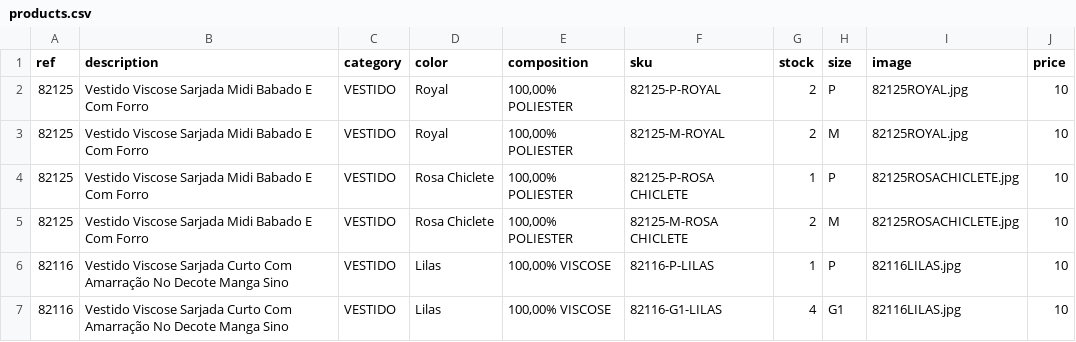
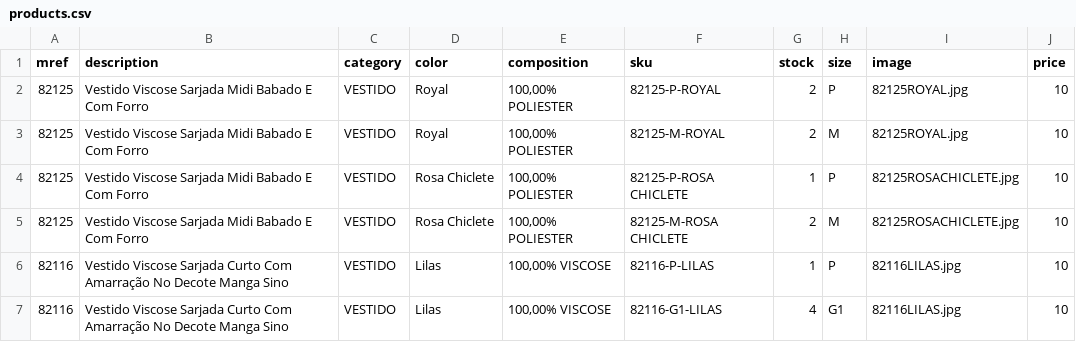
Before and after one commit to victor26sp/EnfaseBlusa, a CSV file: products.csv, drawn as a sheet; only a part is shown.

```diff
--- a/products.csv
+++ b/products.csv
@@ -1,2 +1,2 @@
-ref;description;category;color;composition;sku;stock;size;image;price
+mref;description;category;color;composition;sku;stock;size;image;price
 82125;Vestido Viscose Sarjada Midi Babado E Com Forro;VESTIDO;Royal;100,00% POLIESTER;82125-P-ROYAL;2;P;82125ROYAL.jpg;10
```
Also changed, not shown: 1 other file.
